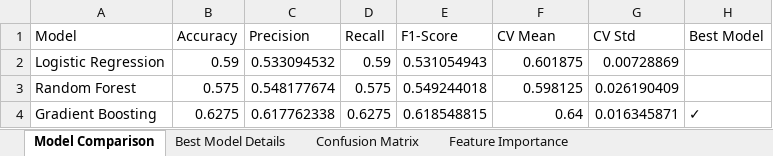
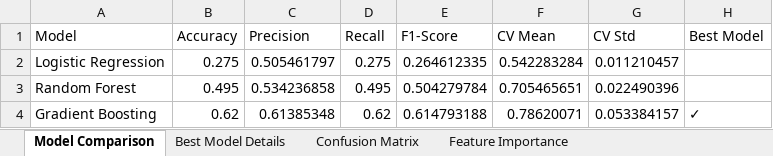
Before and after one commit to Client-Engineering-Indonesia/Bob-Workshop-IBM-Indonesia, an Excel workbook: Module-3-DataScientist and ML/results/reports/03_model_results_report.xlsx, sheet Model Comparison, drawn as a sheet; values as stored, in another font and other column widths than the file's, no borders; the diff names each change by its address in the sheet, - before the commit and + after, or states it on an @@ line.

```diff
--- a/Module-3-DataScientist and ML/results/reports/03_model_results_report.xlsx (sheet Model Comparison)
+++ b/Module-3-DataScientist and ML/results/reports/03_model_results_report.xlsx (sheet Model Comparison)
-B2 (Accuracy): 0.59
+B2 (Accuracy): 0.275
-C2 (Precision): 0.533094532
+C2 (Precision): 0.505461797
-D2 (Recall): 0.59
+D2 (Recall): 0.275
-E2 (F1-Score): 0.531054943
+E2 (F1-Score): 0.264612335
-F2 (CV Mean): 0.601875
+F2 (CV Mean): 0.542283284
-G2 (CV Std): 0.00728869
+G2 (CV Std): 0.011210457
-B3 (Accuracy): 0.575
+B3 (Accuracy): 0.495
-C3 (Precision): 0.548177674
+C3 (Precision): 0.534236858
-D3 (Recall): 0.575
+D3 (Recall): 0.495
-E3 (F1-Score): 0.549244018
+E3 (F1-Score): 0.504279784
-F3 (CV Mean): 0.598125
+F3 (CV Mean): 0.705465651
-G3 (CV Std): 0.026190409
+G3 (CV Std): 0.022490396
-B4 (Accuracy): 0.6275
+B4 (Accuracy): 0.62
-C4 (Precision): 0.617762338
+C4 (Precision): 0.61385348
-D4 (Recall): 0.6275
+D4 (Recall): 0.62
-E4 (F1-Score): 0.618548815
+E4 (F1-Score): 0.614793188
-F4 (CV Mean): 0.64
+F4 (CV Mean): 0.78620071
-G4 (CV Std): 0.016345871
+G4 (CV Std): 0.053384157
```
Also changed, not shown: sheet Feature Importance, sheet Best Model Details, sheet Confusion Matrix, Module-3-DataScientist and ML/results/reports/01_data_quality_report.xlsx, Module-3-DataScientist and ML/results/reports/02_feature_engineering_report.xlsx, 14 other files.
